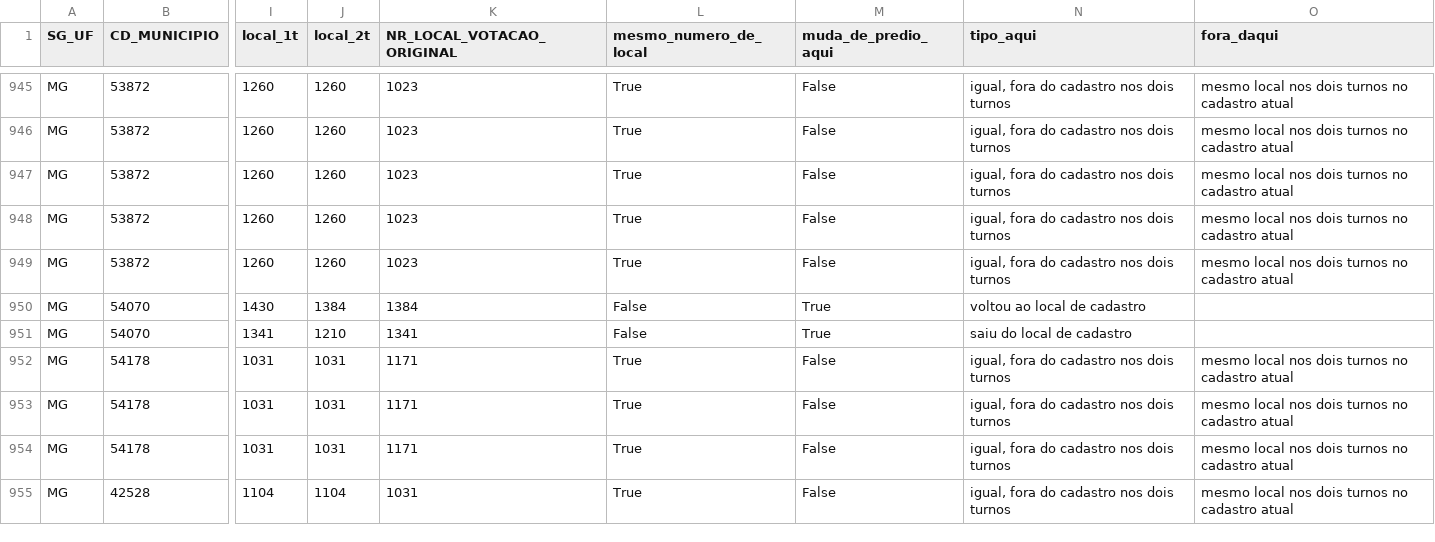
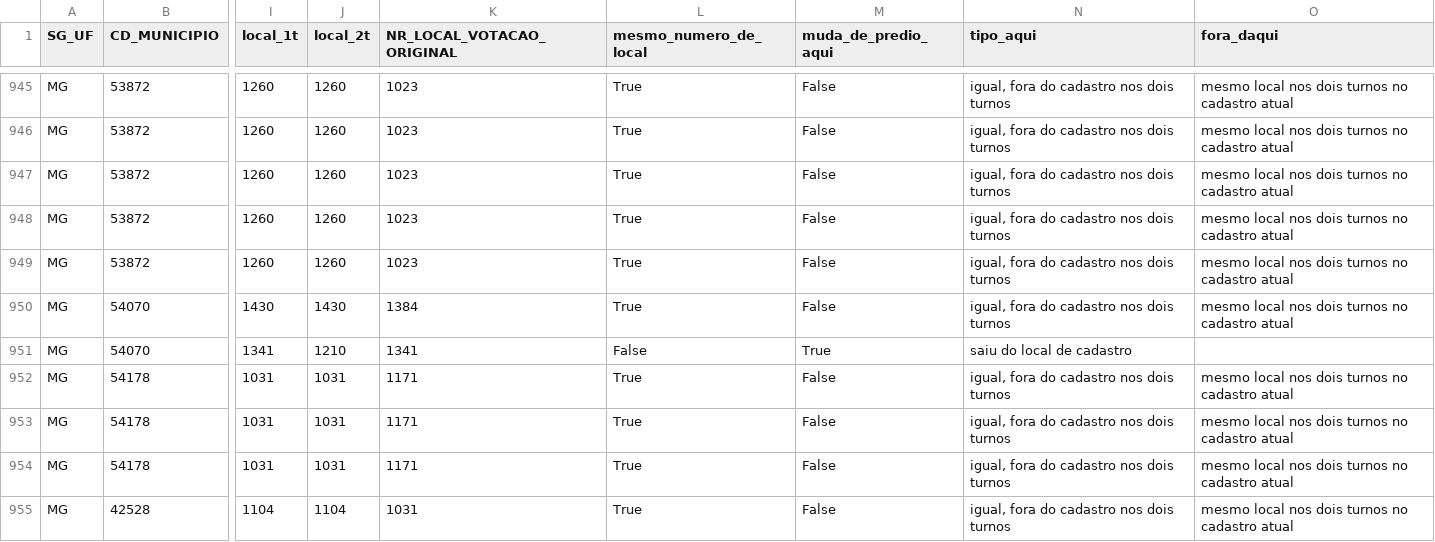
Before and after one commit to MatheusGSD/secoes-2turno-2026, a CSV file: saida/painel_tse.csv, drawn as a sheet; only a part is shown, gaps mark what is left out; the diff names each change by its address in the sheet, - before the commit and + after, or states it on an @@ line.

```diff
--- a/saida/painel_tse.csv
+++ b/saida/painel_tse.csv
-J950 (local_2t): 1384
+J950 (local_2t): 1430
-L950 (mesmo_numero_de_local): False
+L950 (mesmo_numero_de_local): True
-M950 (muda_de_predio_aqui): True
+M950 (muda_de_predio_aqui): False
-N950 (tipo_aqui): voltou ao local de cadastro
+N950 (tipo_aqui): igual, fora do cadastro nos dois turnos
-O950 (fora_daqui): (empty)
+O950 (fora_daqui): mesmo local nos dois turnos no cadastro atual
```
Also changed, not shown: saida/duplicadas_2026.csv, saida/geografia_ufs.csv, 34 other files.
